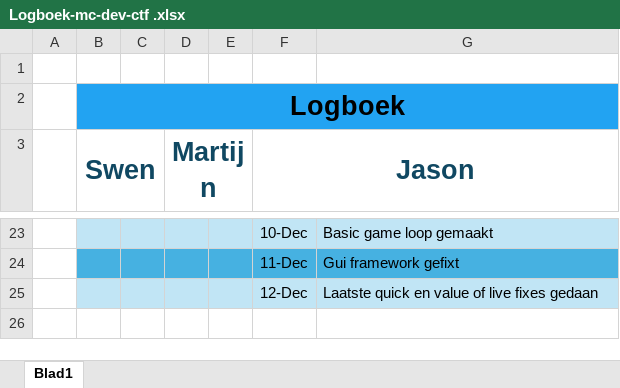
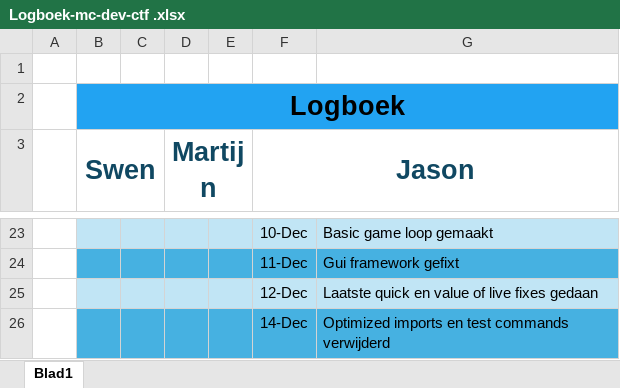
Before and after one commit to SynthesisLabs/capture-the-flag, an Excel workbook: docs/Logboek-mc-dev-ctf .xlsx, sheet Blad1, drawn as a sheet; only a part is shown, gaps mark what is left out; values as stored, in another font and other column widths than the file's, no borders; the diff names each change by its address in the sheet, - before the commit and + after, or states it on an @@ line.

Commit message:
Add files via upload

```diff
--- a/docs/Logboek-mc-dev-ctf .xlsx (sheet Blad1)
+++ b/docs/Logboek-mc-dev-ctf .xlsx (sheet Blad1)
+row 26:  |  |  |  |  | 14-Dec | Optimized imports en test commands verwijderd
```
